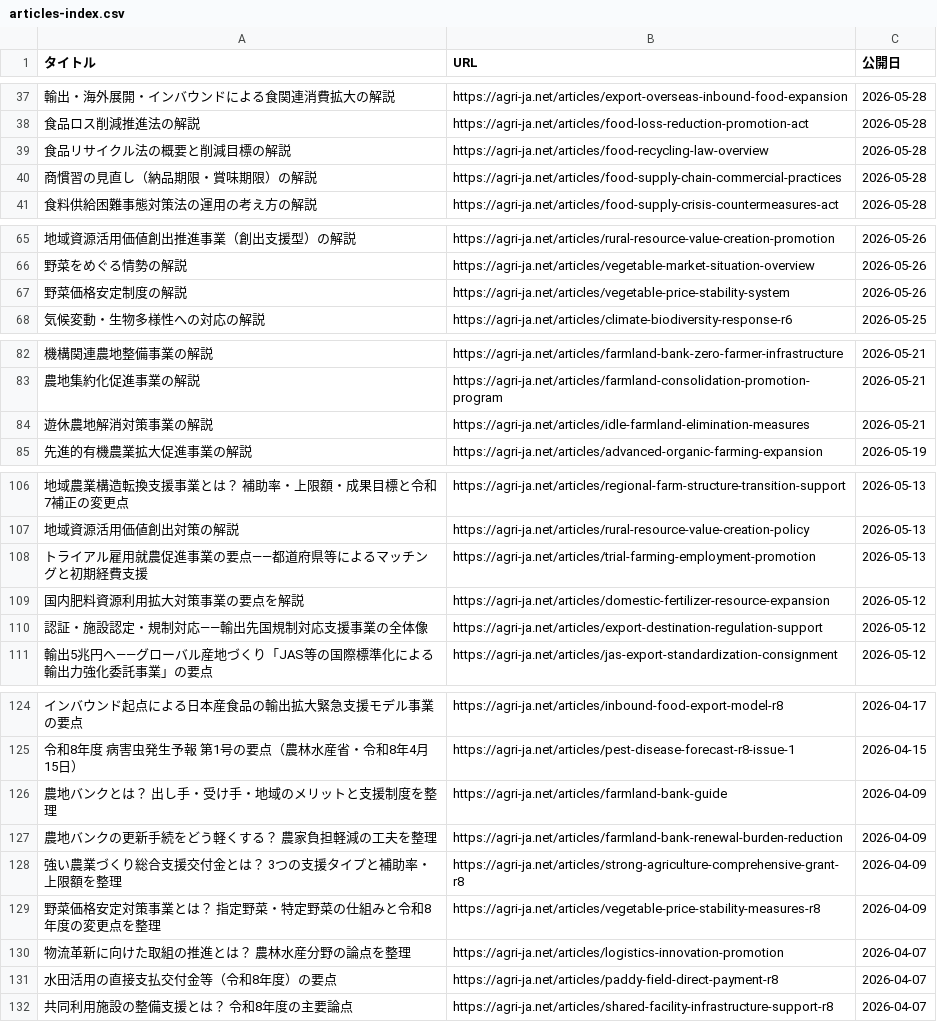
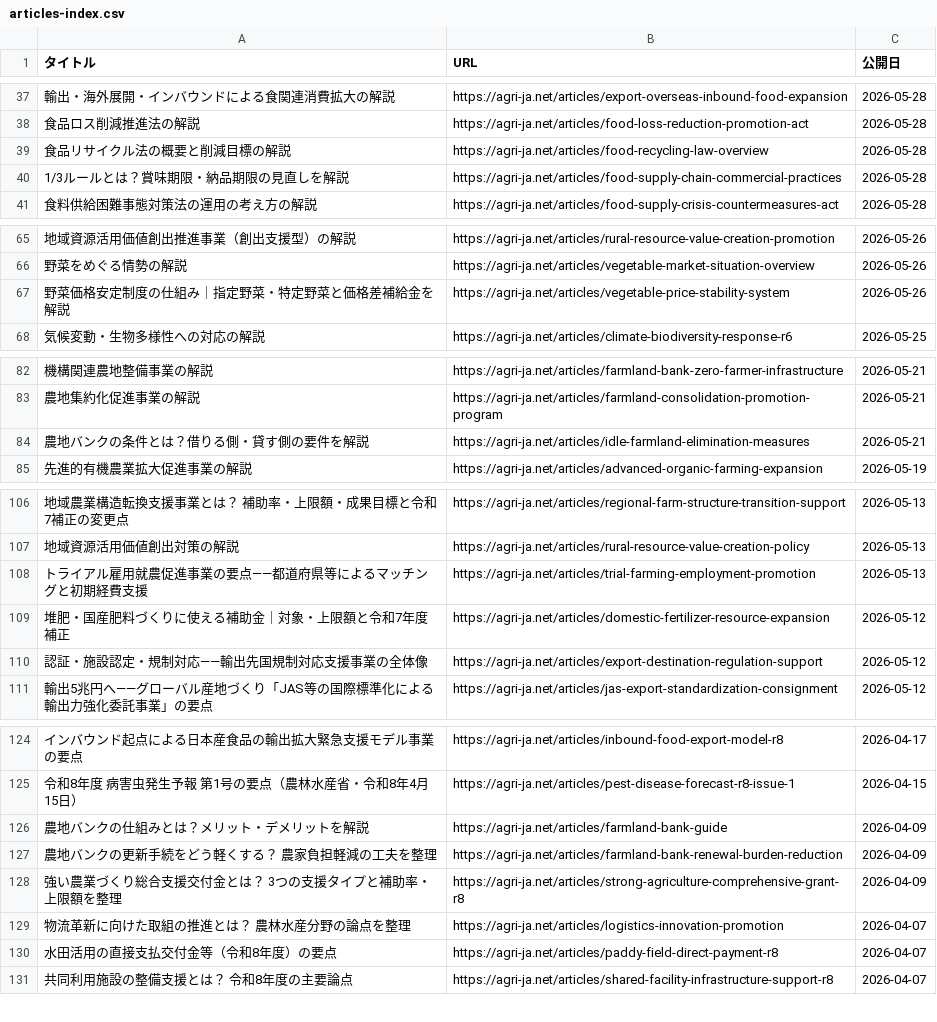
Before and after one commit to agrija2026-create/website, a CSV file: public/articles-index.csv, drawn as a sheet; only a part is shown, gaps mark what is left out; the diff names each change by its address in the sheet, - before the commit and + after, or states it on an @@ line.

```diff
--- a/public/articles-index.csv
+++ b/public/articles-index.csv
-A40 (タイトル): 商慣習の見直し（納品期限・賞味期限）の解説
+A40 (タイトル): 1/3ルールとは？賞味期限・納品期限の見直しを解説
-A67 (タイトル): 野菜価格安定制度の解説
+A67 (タイトル): 野菜価格安定制度の仕組み｜指定野菜・特定野菜と価格差補給金を解説
-A84 (タイトル): 遊休農地解消対策事業の解説
+A84 (タイトル): 農地バンクの条件とは？借りる側・貸す側の要件を解説
-A109 (タイトル): 国内肥料資源利用拡大対策事業の要点を解説
+A109 (タイトル): 堆肥・国産肥料づくりに使える補助金｜対象・上限額と令和7年度補正
-A126 (タイトル): 農地バンクとは？ 出し手・受け手・地域のメリットと支援制度を整理
+A126 (タイトル): 農地バンクの仕組みとは？メリット・デメリットを解説
-row 129: 野菜価格安定対策事業とは？ 指定野菜・特定野菜の仕組みと令和8年度の変更点を整理 | https://agri-ja.net/articles/vegetable-price-stability-measures-r8 | 2026-04-09
```
Also changed, not shown: 3 other files.
